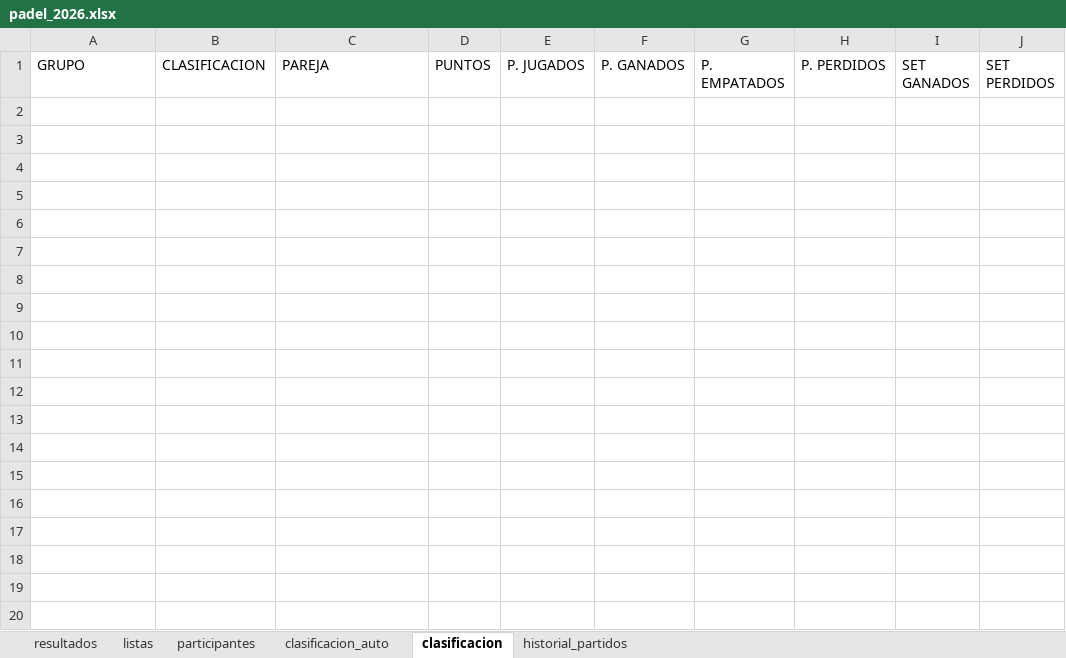
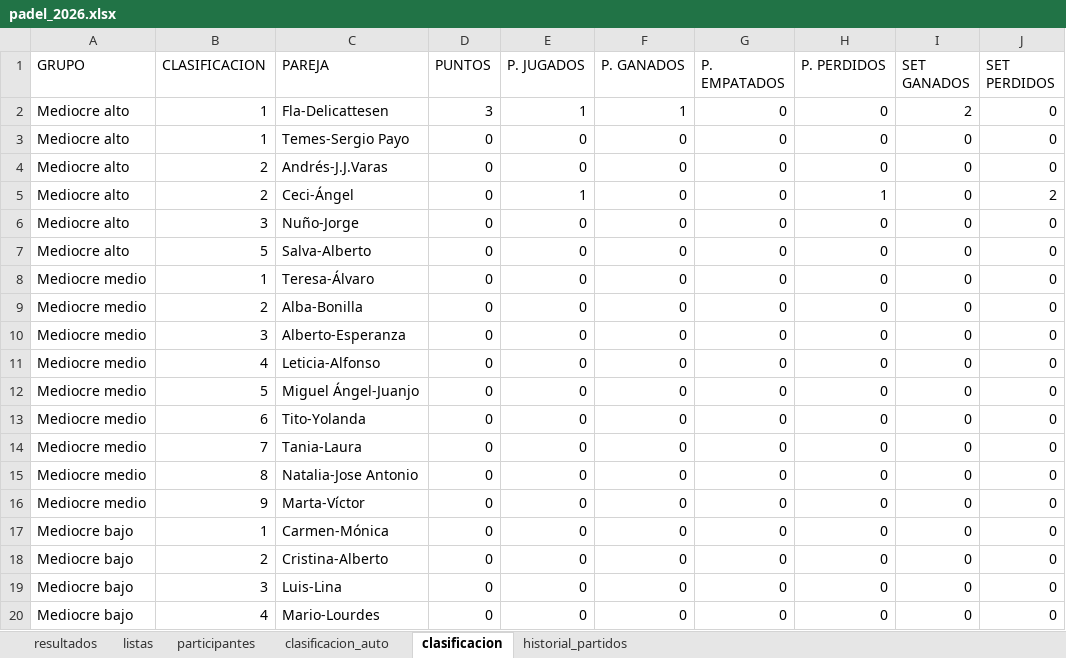
Before and after one commit to lcalle268/campeonato-padel-2026-2027, an Excel workbook: padel_2026.xlsx, sheet clasificacion, drawn as a sheet; values as stored, in another font and other column widths than the file's, no borders; the diff names each change by its address in the sheet, - before the commit and + after, or states it on an @@ line.

```diff
--- a/padel_2026.xlsx (sheet clasificacion)
+++ b/padel_2026.xlsx (sheet clasificacion)
+row 2: Mediocre alto | 1 | Fla-Delicattesen | 3 | 1 | 1 | 0 | 0 | 2 | 0
+row 3: Mediocre alto | 1 | Temes-Sergio Payo | 0 | 0 | 0 | 0 | 0 | 0 | 0
+row 4: Mediocre alto | 2 | Andrés-J.J.Varas | 0 | 0 | 0 | 0 | 0 | 0 | 0
+row 5: Mediocre alto | 2 | Ceci-Ángel | 0 | 1 | 0 | 0 | 1 | 0 | 2
+row 6: Mediocre alto | 3 | Nuño-Jorge | 0 | 0 | 0 | 0 | 0 | 0 | 0
+row 7: Mediocre alto | 5 | Salva-Alberto | 0 | 0 | 0 | 0 | 0 | 0 | 0
+row 8: Mediocre medio | 1 | Teresa-Álvaro | 0 | 0 | 0 | 0 | 0 | 0 | 0
+row 9: Mediocre medio | 2 | Alba-Bonilla | 0 | 0 | 0 | 0 | 0 | 0 | 0
+row 10: Mediocre medio | 3 | Alberto-Esperanza | 0 | 0 | 0 | 0 | 0 | 0 | 0
+row 11: Mediocre medio | 4 | Leticia-Alfonso | 0 | 0 | 0 | 0 | 0 | 0 | 0
+row 12: Mediocre medio | 5 | Miguel Ángel-Juanjo | 0 | 0 | 0 | 0 | 0 | 0 | 0
+row 13: Mediocre medio | 6 | Tito-Yolanda | 0 | 0 | 0 | 0 | 0 | 0 | 0
+row 14: Mediocre medio | 7 | Tania-Laura | 0 | 0 | 0 | 0 | 0 | 0 | 0
+row 15: Mediocre medio | 8 | Natalia-Jose Antonio | 0 | 0 | 0 | 0 | 0 | 0 | 0
+row 16: Mediocre medio | 9 | Marta-Víctor | 0 | 0 | 0 | 0 | 0 | 0 | 0
+row 17: Mediocre bajo | 1 | Carmen-Mónica | 0 | 0 | 0 | 0 | 0 | 0 | 0
+row 18: Mediocre bajo | 2 | Cristina-Alberto | 0 | 0 | 0 | 0 | 0 | 0 | 0
+row 19: Mediocre bajo | 3 | Luis-Lina | 0 | 0 | 0 | 0 | 0 | 0 | 0
+row 20: Mediocre bajo | 4 | Mario-Lourdes | 0 | 0 | 0 | 0 | 0 | 0 | 0
```
Also changed, not shown: sheet clasificacion_auto.
